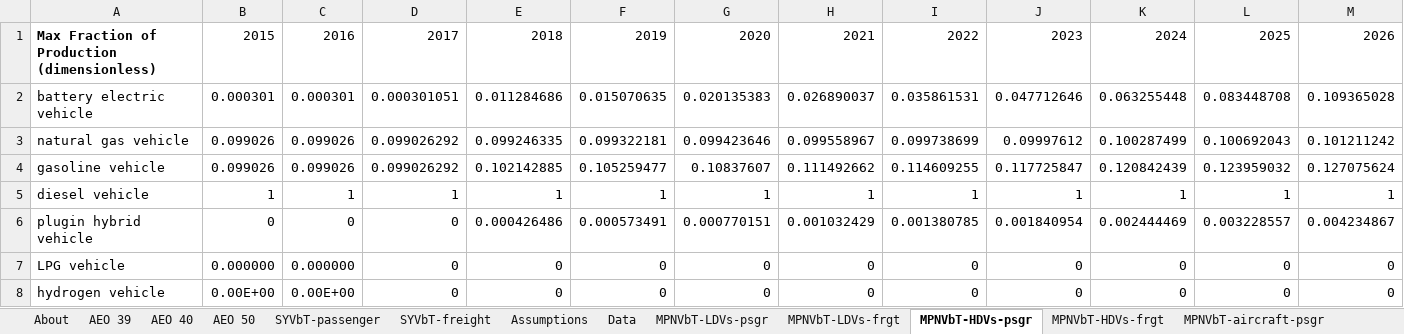
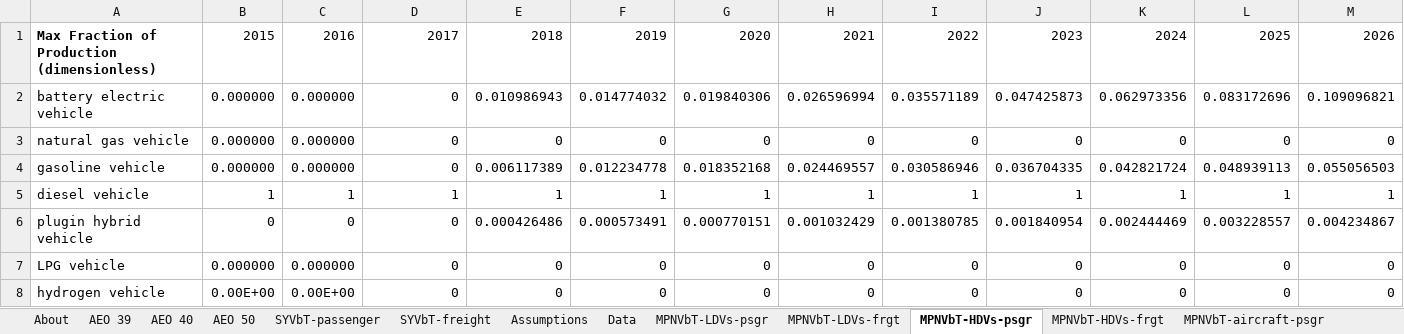
Before and after one commit to EnergyInnovation/eps-brazil, an Excel workbook: InputData/trans/MPNVbT/Max Perc New Veh by Technology.xlsx, sheet MPNVbT-HDVs-psgr, drawn as a sheet; only a part is shown; values as stored, in another font and other column widths than the file's, no borders; removed rows and columns are numbered as before the commit, all else as after; rows hold the shown columns only; the diff covers the shown part only; the diff names each change by its address in the sheet, - before the commit and + after, or states it on an @@ line.

Commit message:
Fixes to BNVFE and MPNVbT

```diff
--- a/InputData/trans/MPNVbT/Max Perc New Veh by Technology.xlsx (sheet MPNVbT-HDVs-psgr)
+++ b/InputData/trans/MPNVbT/Max Perc New Veh by Technology.xlsx (sheet MPNVbT-HDVs-psgr)
-row 2: battery electric vehicle | 0.000301 | 0.000301 | 0.000301051 | 0.011284686 | 0.015070635 | 0.020135383 | 0.026890037 | 0.035861531 | 0.047712646 | 0.063255448 | 0.083448708 | 0.109365028
-row 3: natural gas vehicle | 0.099026 | 0.099026 | 0.099026292 | 0.099246335 | 0.099322181 | 0.099423646 | 0.099558967 | 0.099738699 | 0.09997612 | 0.100287499 | 0.100692043 | 0.101211242
+row 2: battery electric vehicle | 0.000000 | 0.000000 | 0 | 0.010986943 | 0.014774032 | 0.019840306 | 0.026596994 | 0.035571189 | 0.047425873 | 0.062973356 | 0.083172696 | 0.109096821
+row 3: natural gas vehicle | 0.000000 | 0.000000 | 0 | 0 | 0 | 0 | 0 | 0 | 0 | 0 | 0 | 0
-B4: 0.099026
+B4: 0.000000
-C4: 0.099026
+C4: 0.000000
-D4: 0.099026292
+D4: 0
-E4: 0.102142885
+E4: 0.006117389
-F4: 0.105259477
+F4: 0.012234778
-G4: 0.10837607
+G4: 0.018352168
-H4: 0.111492662
+H4: 0.024469557
-I4: 0.114609255
+I4: 0.030586946
-J4: 0.117725847
+J4: 0.036704335
-K4: 0.120842439
+K4: 0.042821724
-L4: 0.123959032
+L4: 0.048939113
-M4: 0.127075624
+M4: 0.055056503
```
Also changed, not shown: 23 edited cells elsewhere in this sheet, sheet Data, sheet MPNVbT-LDVs-psgr, sheet MPNVbT-LDVs-frgt, sheet MPNVbT-rail-psgr, sheet MPNVbT-ships-psgr, sheet MPNVbT-motorbikes-psgr, 3 more sheets, 5 other files.
